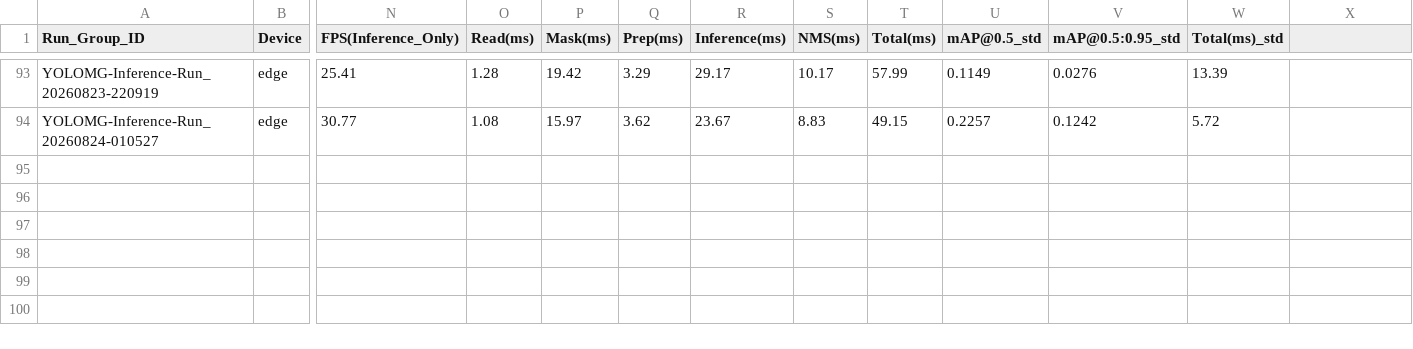
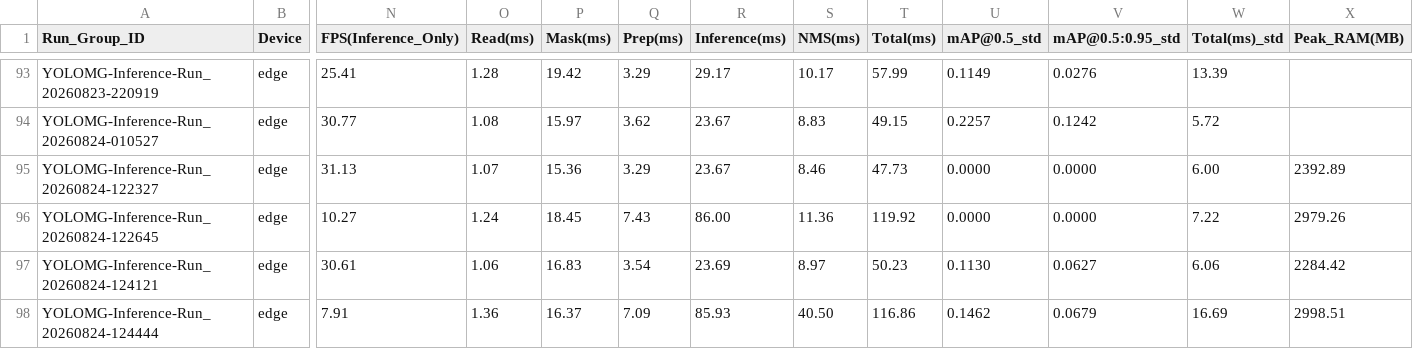
Before and after one commit to samt-w/edgeYOLOMG, a CSV file: edge/YOLOMG-Inference-Runs_optimisation-results.csv, drawn as a sheet; only a part is shown, gaps mark what is left out; rows hold the shown columns only; the diff names each change by its address in the sheet, - before the commit and + after, or states it on an @@ line.

Commit message:
debugging inference OOM error: removing global metric computation

```diff
--- a/edge/YOLOMG-Inference-Runs_optimisation-results.csv
+++ b/edge/YOLOMG-Inference-Runs_optimisation-results.csv
-X1: (empty)
+X1: Peak_RAM(MB)
+row 95: YOLOMG-Inference-Run_20260824-122327 | edge | 31.13 | 1.07 | 15.36 | 3.29 | 23.67 | 8.46 | 47.73 | 0.0000 | 0.0000 | 6.00 | 2392.89
+row 96: YOLOMG-Inference-Run_20260824-122645 | edge | 10.27 | 1.24 | 18.45 | 7.43 | 86.00 | 11.36 | 119.92 | 0.0000 | 0.0000 | 7.22 | 2979.26
+row 97: YOLOMG-Inference-Run_20260824-124121 | edge | 30.61 | 1.06 | 16.83 | 3.54 | 23.69 | 8.97 | 50.23 | 0.1130 | 0.0627 | 6.06 | 2284.42
+row 98: YOLOMG-Inference-Run_20260824-124444 | edge | 7.91 | 1.36 | 16.37 | 7.09 | 85.93 | 40.50 | 116.86 | 0.1462 | 0.0679 | 16.69 | 2998.51
```
Also changed, not shown: 1 other file.
